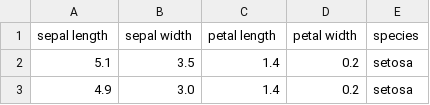
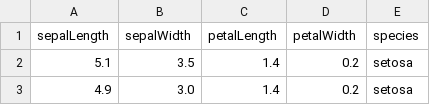
Before and after one commit to KMurphs/Tutorials, a CSV file: react-flask-ml/ui/d3js-getting-started/flowers.csv, drawn as a sheet; only a part is shown.

Commit message:
Updated data in d3 document - example

```diff
--- a/react-flask-ml/ui/d3js-getting-started/flowers.csv
+++ b/react-flask-ml/ui/d3js-getting-started/flowers.csv
@@ -1,2 +1,2 @@
-sepal length,sepal width,petal length,petal width,species
+sepalLength,sepalWidth,petalLength,petalWidth,species
 5.1,3.5,1.4,0.2,setosa
```
Also changed, not shown: 4 other files.
